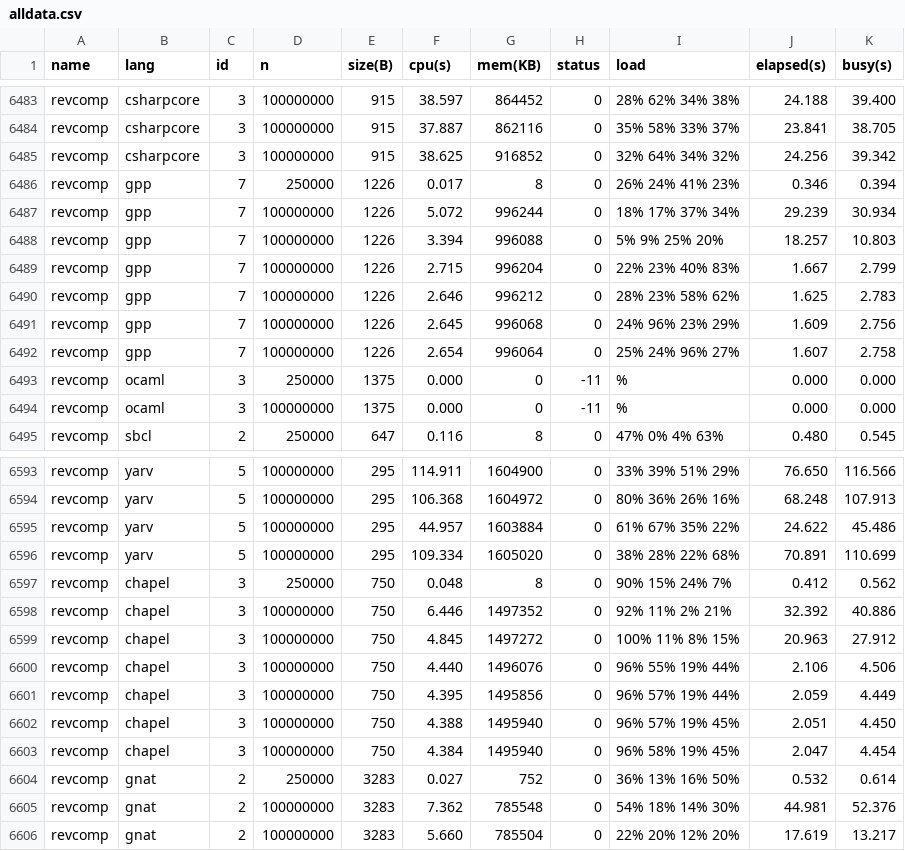
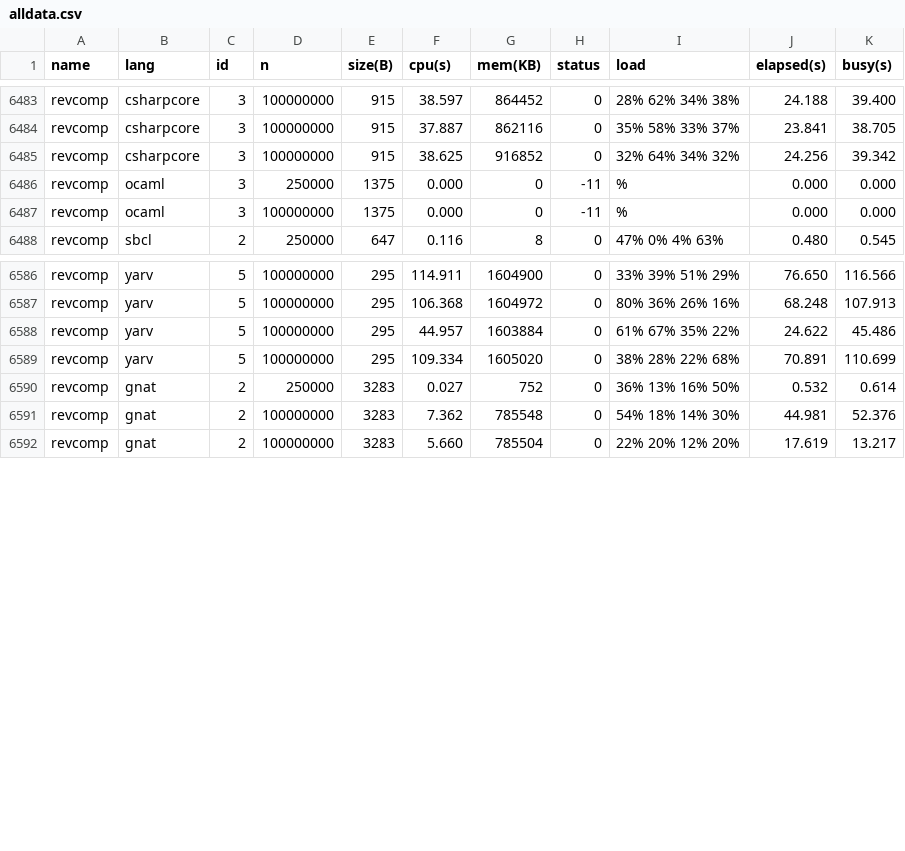
Before and after one commit to kirisky/benchmarks-game, a CSV file: public/data/alldata.csv, drawn as a sheet; only a part is shown, gaps mark what is left out; the diff names each change by its address in the sheet, - before the commit and + after, or states it on an @@ line.

```diff
--- a/public/data/alldata.csv
+++ b/public/data/alldata.csv
-row 6486: revcomp | gpp | 7 | 250000 | 1226 | 0.017 | 8 | 0 | 26% 24% 41% 23% | 0.346 | 0.394
-row 6487: revcomp | gpp | 7 | 100000000 | 1226 | 5.072 | 996244 | 0 | 18% 17% 37% 34% | 29.239 | 30.934
-row 6488: revcomp | gpp | 7 | 100000000 | 1226 | 3.394 | 996088 | 0 | 5% 9% 25% 20% | 18.257 | 10.803
-row 6489: revcomp | gpp | 7 | 100000000 | 1226 | 2.715 | 996204 | 0 | 22% 23% 40% 83% | 1.667 | 2.799
-row 6490: revcomp | gpp | 7 | 100000000 | 1226 | 2.646 | 996212 | 0 | 28% 23% 58% 62% | 1.625 | 2.783
-row 6491: revcomp | gpp | 7 | 100000000 | 1226 | 2.645 | 996068 | 0 | 24% 96% 23% 29% | 1.609 | 2.756
-row 6492: revcomp | gpp | 7 | 100000000 | 1226 | 2.654 | 996064 | 0 | 25% 24% 96% 27% | 1.607 | 2.758
-row 6597: revcomp | chapel | 3 | 250000 | 750 | 0.048 | 8 | 0 | 90% 15% 24% 7% | 0.412 | 0.562
-row 6598: revcomp | chapel | 3 | 100000000 | 750 | 6.446 | 1497352 | 0 | 92% 11% 2% 21% | 32.392 | 40.886
-row 6599: revcomp | chapel | 3 | 100000000 | 750 | 4.845 | 1497272 | 0 | 100% 11% 8% 15% | 20.963 | 27.912
-row 6600: revcomp | chapel | 3 | 100000000 | 750 | 4.440 | 1496076 | 0 | 96% 55% 19% 44% | 2.106 | 4.506
-row 6601: revcomp | chapel | 3 | 100000000 | 750 | 4.395 | 1495856 | 0 | 96% 57% 19% 44% | 2.059 | 4.449
-row 6602: revcomp | chapel | 3 | 100000000 | 750 | 4.388 | 1495940 | 0 | 96% 57% 19% 45% | 2.051 | 4.450
-row 6603: revcomp | chapel | 3 | 100000000 | 750 | 4.384 | 1495940 | 0 | 96% 58% 19% 45% | 2.047 | 4.454
```
Also changed, not shown: public/data/data.csv, public/data/ndata.csv, 30 other files.
